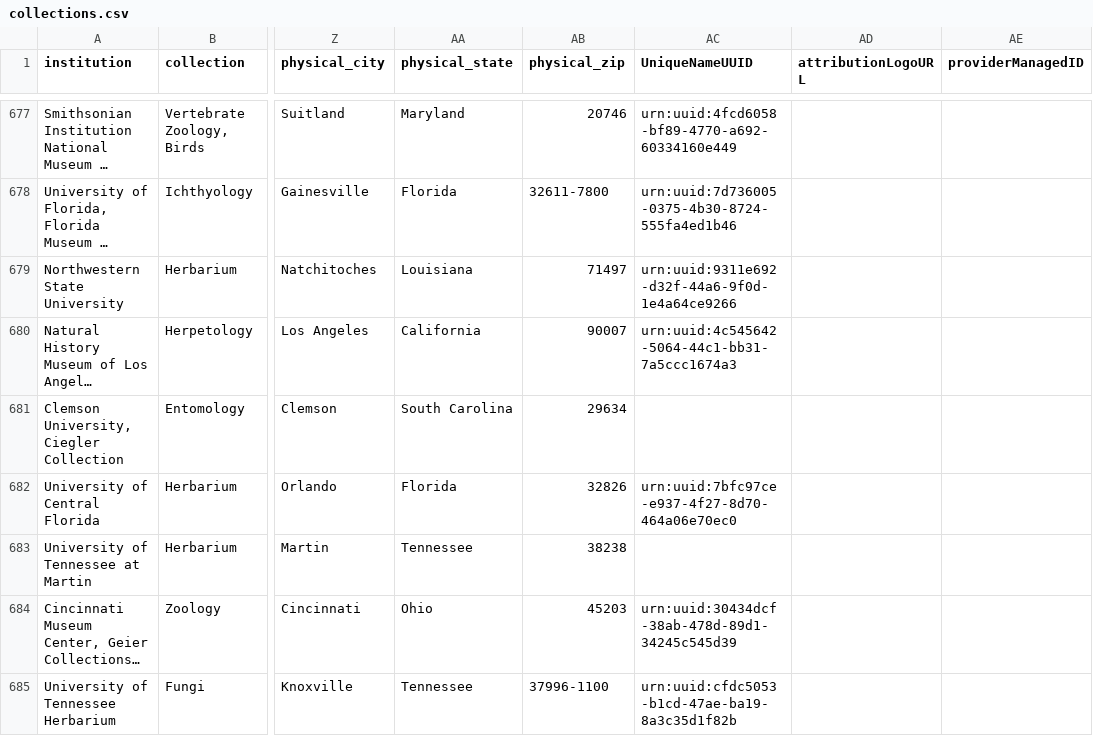
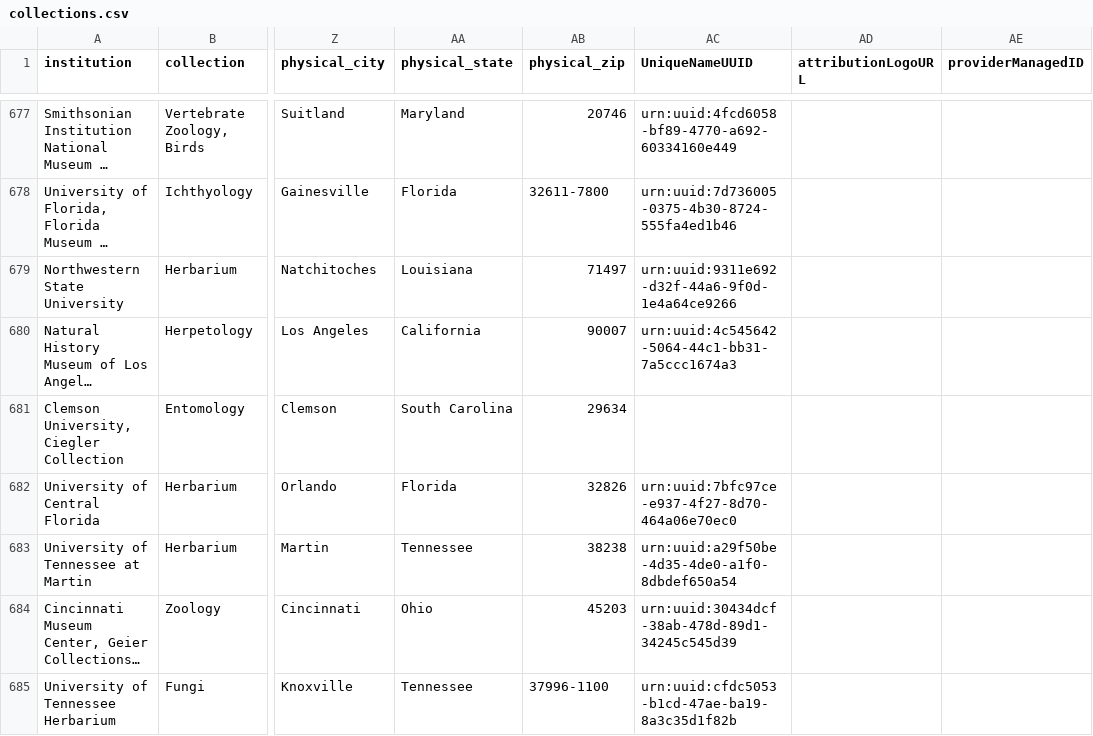
Before and after one commit to iDigBio/idb-us-collections, a CSV file: collections.csv, drawn as a sheet; only a part is shown, gaps mark what is left out; long unchanged cells end in …; the diff names each change by its address in the sheet, - before the commit and + after, or states it on an @@ line.

```diff
--- a/collections.csv
+++ b/collections.csv
-AC683 (UniqueNameUUID): (empty)
+AC683 (UniqueNameUUID): urn:uuid:a29f50be-4d35-4de0-a1f0-8dbdef650a54
```
Also changed, not shown: 1 other file.
